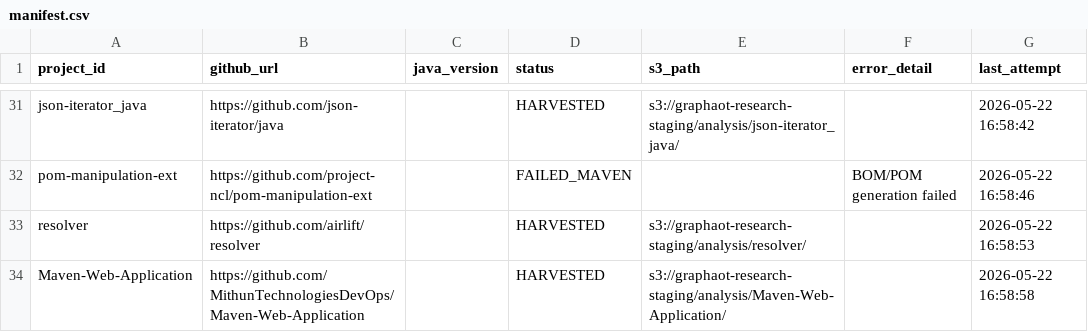
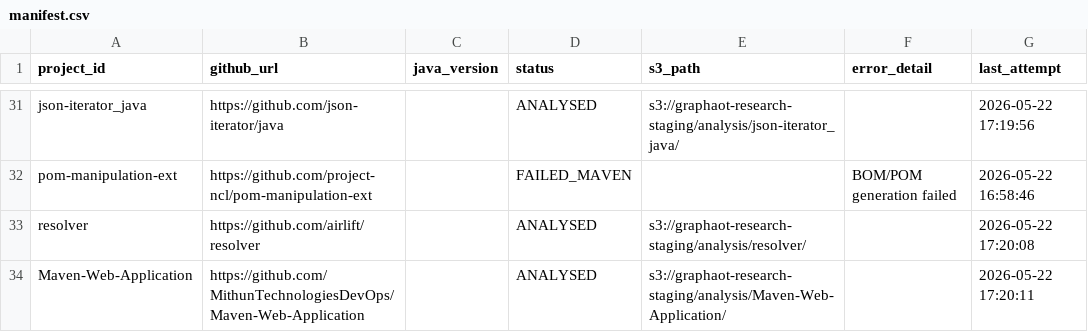
Before and after one commit to sergio-oliveira-br/GraphAOT, a CSV file: src/data/manifest.csv, drawn as a sheet; only a part is shown, gaps mark what is left out; the diff covers the shown part only; the diff names each change by its address in the sheet, - before the commit and + after, or states it on an @@ line.

```diff
--- a/src/data/manifest.csv
+++ b/src/data/manifest.csv
-D31 (status): HARVESTED
+D31 (status): ANALYSED
-G31 (last_attempt): 2026-05-22 16:58:42
+G31 (last_attempt): 2026-05-22 17:19:56
-D33:D34 (status): HARVESTED
+D33:D34 (status): ANALYSED
-G33 (last_attempt): 2026-05-22 16:58:53
+G33 (last_attempt): 2026-05-22 17:20:08
-G34 (last_attempt): 2026-05-22 16:58:58
+G34 (last_attempt): 2026-05-22 17:20:11
```
Also changed, not shown: 38 edited cells elsewhere in this file, src/data/analysis_results.csv, 6 other files.
